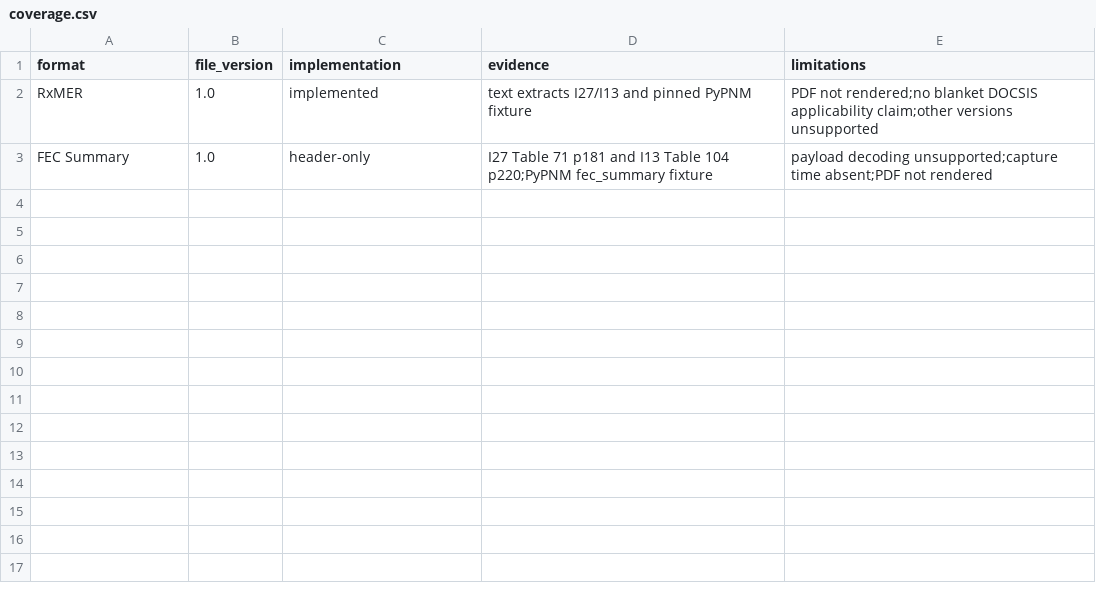
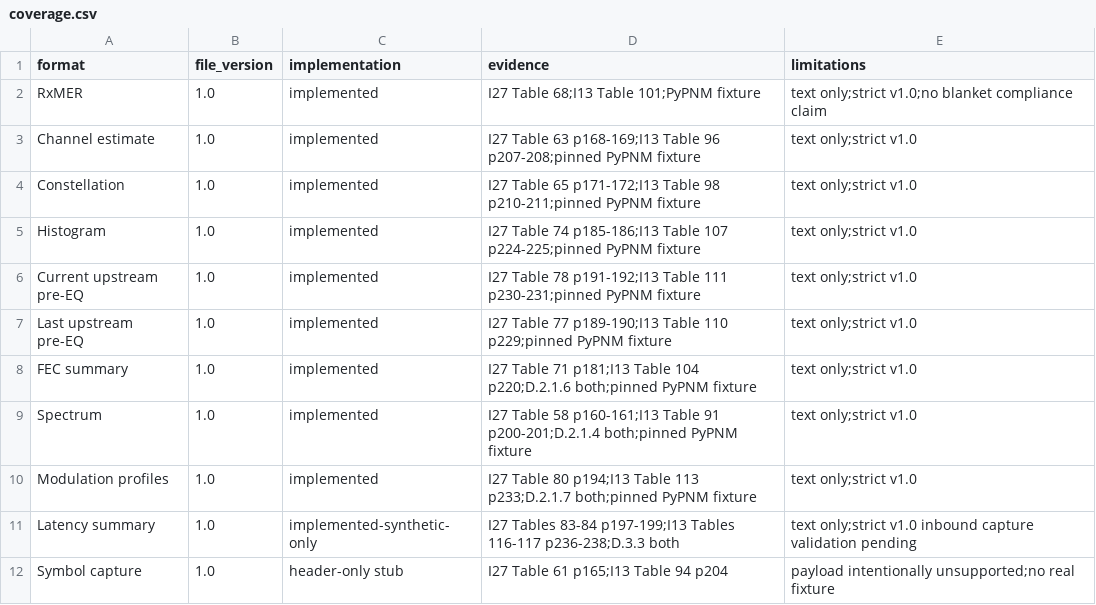
Before and after one commit to PyPNMApps/PNM-Viewer-Toolkit, a CSV file: specs/coverage.csv, drawn as a sheet.

Commit message:
Refactor: Expand PNM parsers and organize shared math - Add channel, constellation and histogram parsers - Add upstream pre-EQ, FEC and spectrum parsers - Decode modulation profiles and latency reports - Validate latency with synthetic captures only - Keep symbol capture as a header-only stub - Separate Q-format math and shared parser helpers - Move reader and JSON utilities into common - Scaffold the DSP module for future algorithms - Add bounded JSON export and PyPNM fixtures - Record OSSI field evidence and fixture provenance - Tests: Pass 24 tests, rustfmt and Clippy - Tests: Verify nine fixture exports and JSON parity

```diff
--- a/specs/coverage.csv
+++ b/specs/coverage.csv
@@ -1,3 +1,12 @@
 format,file_version,implementation,evidence,limitations
-RxMER,1.0,implemented,text extracts I27/I13 and pinned PyPNM fixture,PDF not rendered;no blanket DOCSIS applicability claim;other versions unsupported
-FEC Summary,1.0,header-only,I27 Table 71 p181 and I13 Table 104 p220;PyPNM fec_summary fixture,payload decoding unsupported;capture time absent;PDF not rendered
+RxMER,1.0,implemented,I27 Table 68;I13 Table 101;PyPNM fixture,text only;strict v1.0;no blanket compliance claim
+Channel estimate,1.0,implemented,I27 Table 63 p168-169;I13 Table 96 p207-208;pinned PyPNM fixture,text only;strict v1.0
+Constellation,1.0,implemented,I27 Table 65 p171-172;I13 Table 98 p210-211;pinned PyPNM fixture,text only;strict v1.0
+Histogram,1.0,implemented,I27 Table 74 p185-186;I13 Table 107 p224-225;pinned PyPNM fixture,text only;strict v1.0
+Current upstream pre-EQ,1.0,implemented,I27 Table 78 p191-192;I13 Table 111 p230-231;pinned PyPNM fixture,text only;strict v1.0
+Last upstream pre-EQ,1.0,implemented,I27 Table 77 p189-190;I13 Table 110 p229;pinned PyPNM fixture,text only;strict v1.0
+FEC summary,1.0,implemented,I27 Table 71 p181;I13 Table 104 p220;D.2.1.6 both;pinned PyPNM fixture,text only;strict v1.0
+Spectrum,1.0,implemented,I27 Table 58 p160-161;I13 Table 91 p200-201;D.2.1.4 both;pinned PyPNM fixture,text only;strict v1.0
+Modulation profiles,1.0,implemented,I27 Table 80 p194;I13 Table 113 p233;D.2.1.7 both;pinned PyPNM fixture,text only;strict v1.0
+Latency summary,1.0,implemented-synthetic-only,I27 Tables 83-84 p197-199;I13 Tables 116-117 p236-238;D.3.3 both,text only;strict v1.0 inbound capture validation pending
+Symbol capture,1.0,header-only stub,I27 Table 61 p165;I13 Table 94 p204,payload intentionally unsupported;no real fixture
```
Also changed, not shown: 48 other files.
